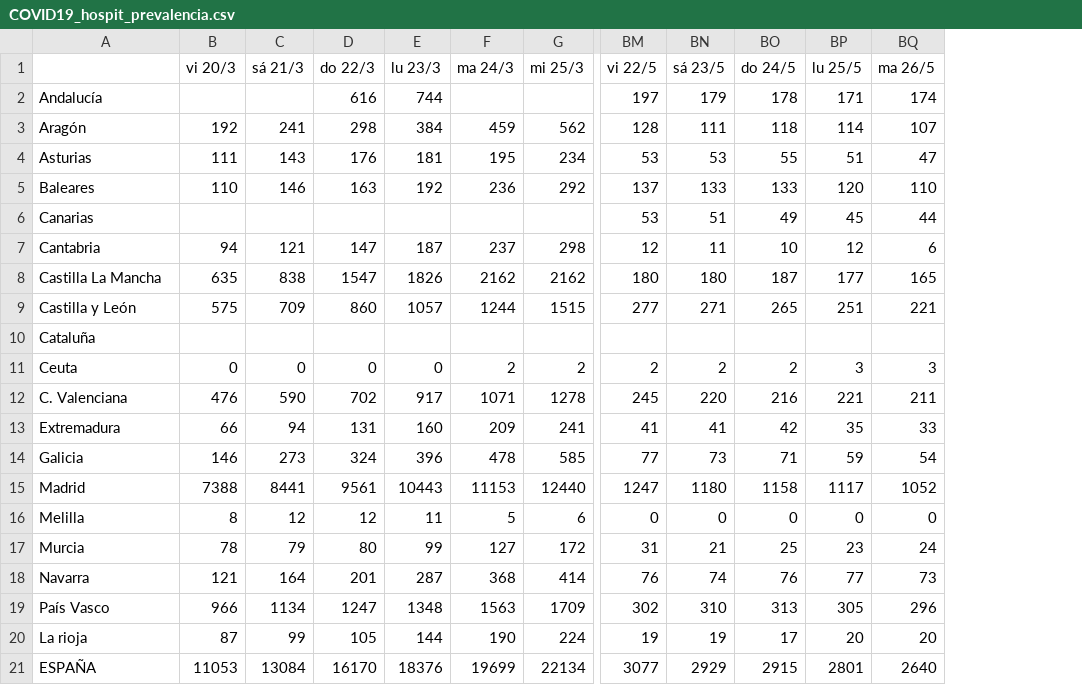
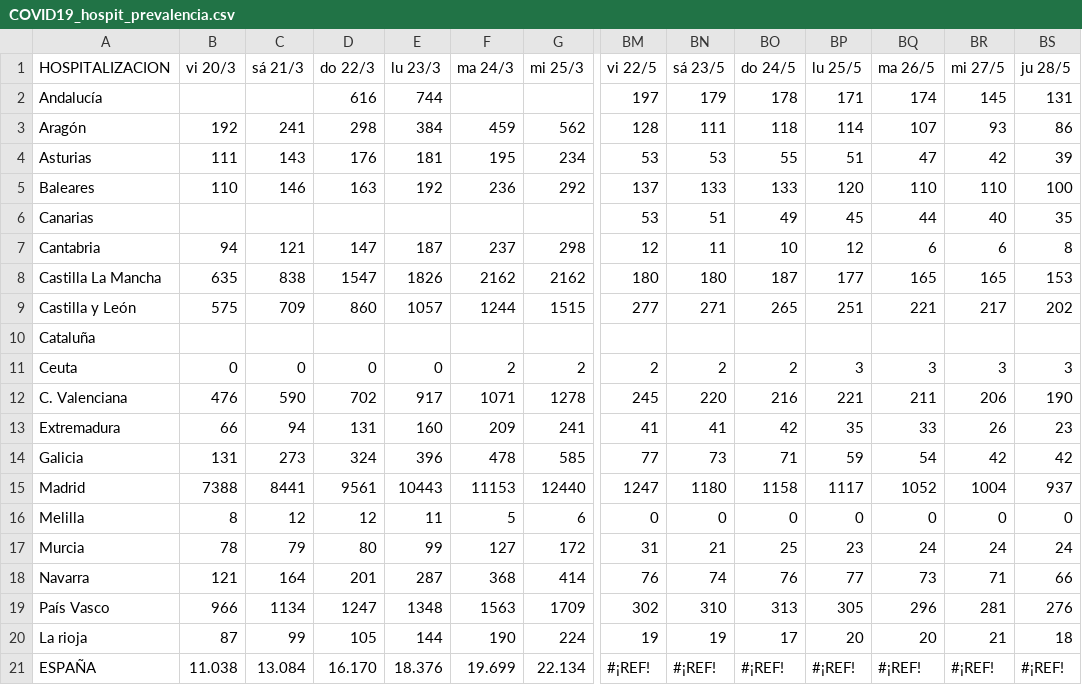
Before and after one commit to jtamargo/covid19, a CSV file: COVID19_hospit_prevalencia.csv, drawn as a sheet; only a part is shown, gaps mark what is left out; removed rows and columns are numbered as before the commit, all else as after; rows hold the shown columns only; the diff names each change by its address in the sheet, - before the commit and + after, or states it on an @@ line.

```diff
--- a/COVID19_hospit_prevalencia.csv
+++ b/COVID19_hospit_prevalencia.csv
+column BR (mi 27/5), rows 2-20: 145 | 93 | 42 | 110 | 40 | 6 | 165 | 217 |  | 3 | 206 | 26 | 42 | 1004 | 0 | 24 | 71 | 281 | 21
+column BS (ju 28/5), rows 2-20: 131 | 86 | 39 | 100 | 35 | 8 | 153 | 202 |  | 3 | 190 | 23 | 42 | 937 | 0 | 24 | 66 | 276 | 18
-A1: (empty)
+A1: HOSPITALIZACION
-B14 (vi 20/3): 146
+B14 (vi 20/3): 131
-row 21: ESPAÑA | 11053 | 13084 | 16170 | 18376 | 19699 | 22134 | 3077 | 2929 | 2915 | 2801 | 2640
+row 21: ESPAÑA | 11.038 | 13.084 | 16.170 | 18.376 | 19.699 | 22.134 | #¡REF! | #¡REF! | #¡REF! | #¡REF! | #¡REF! | #¡REF! | #¡REF!
```
Also changed, not shown: COVID19_UCI_prevalencia.csv, COVID_19_altas.csv.
